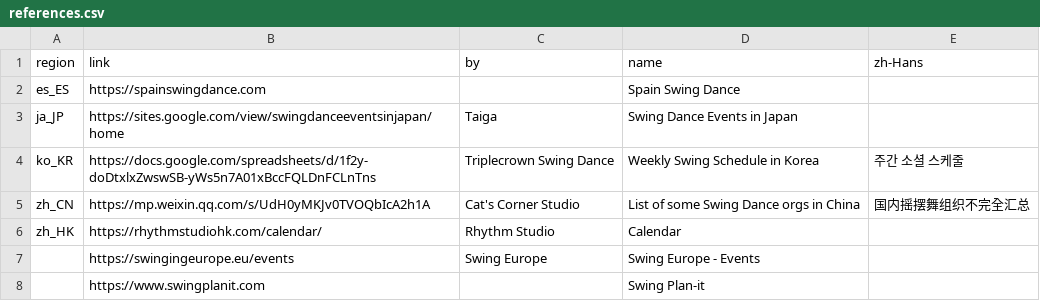
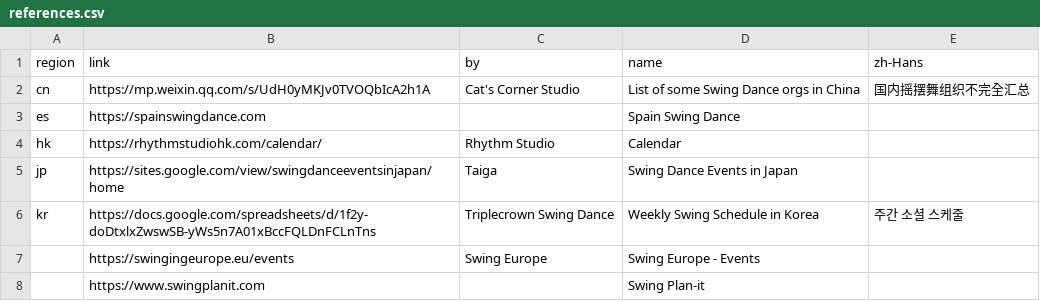
Before and after one commit to swingdance/references, a CSV file: references.csv, drawn as a sheet.

Commit message:
Rename region codes

```diff
--- a/references.csv
+++ b/references.csv
@@ -1,7 +1,7 @@
 region,link,by,name,zh-Hans
-es_ES,https://spainswingdance.com,,Spain Swing Dance,
-ja_JP,https://sites.google.com/view/swingdanceeventsinjapan/home,Taiga,Swing Dance Events in Japan,
-ko_KR,https://docs.google.com/spreadsheets/d/1f2y-doDtxlxZwswSB-yWs5n7A01xBccFQLDnFCLnTns,Triplecrown Swing Dance,Weekly Swing Schedule in Korea,주간 소셜 스케줄
-zh_CN,https://mp.weixin.qq.com/s/UdH0yMKJv0TVOQbIcA2h1A,Cat's Corner Studio,List of some Swing Dance orgs in China,国内摇摆舞组织不完全汇总
-zh_HK,https://rhythmstudiohk.com/calendar/,Rhythm Studio,Calendar,
+cn,https://mp.weixin.qq.com/s/UdH0yMKJv0TVOQbIcA2h1A,Cat's Corner Studio,List of some Swing Dance orgs in China,国内摇摆舞组织不完全汇总
+es,https://spainswingdance.com,,Spain Swing Dance,
+hk,https://rhythmstudiohk.com/calendar/,Rhythm Studio,Calendar,
+jp,https://sites.google.com/view/swingdanceeventsinjapan/home,Taiga,Swing Dance Events in Japan,
+kr,https://docs.google.com/spreadsheets/d/1f2y-doDtxlxZwswSB-yWs5n7A01xBccFQLDnFCLnTns,Triplecrown Swing Dance,Weekly Swing Schedule in Korea,주간 소셜 스케줄
 ,https://swingingeurope.eu/events,Swing Europe,Swing Europe - Events,
```
